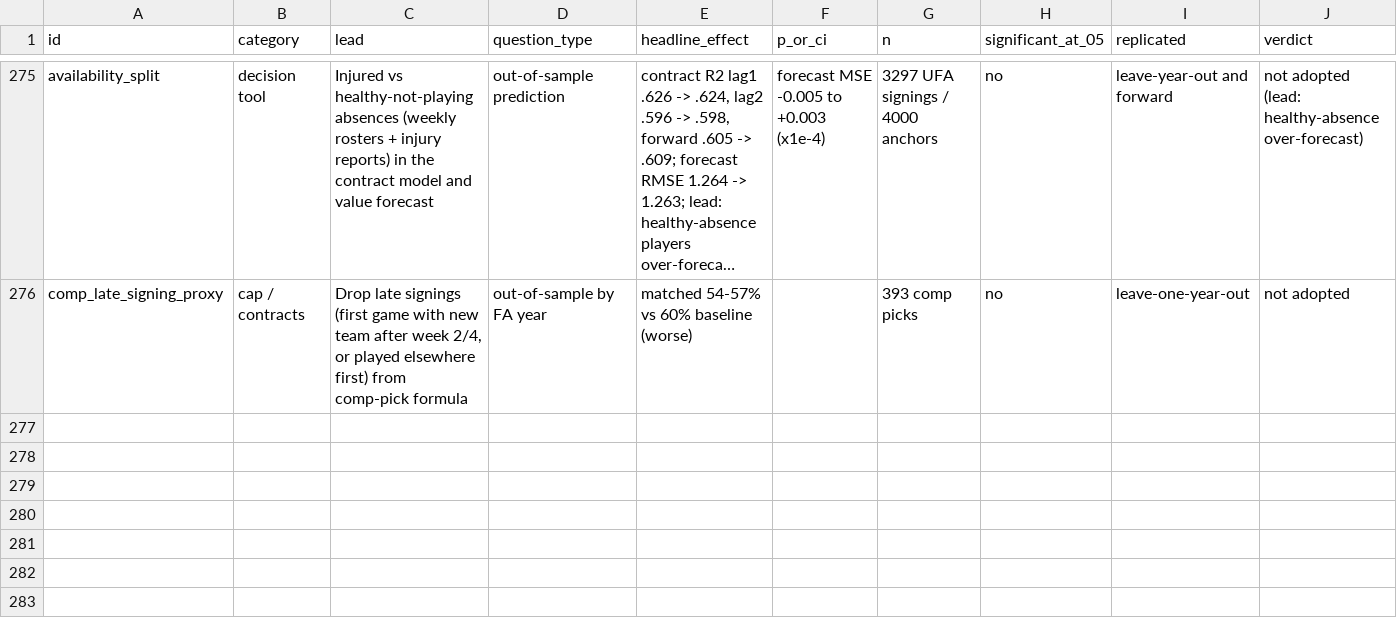
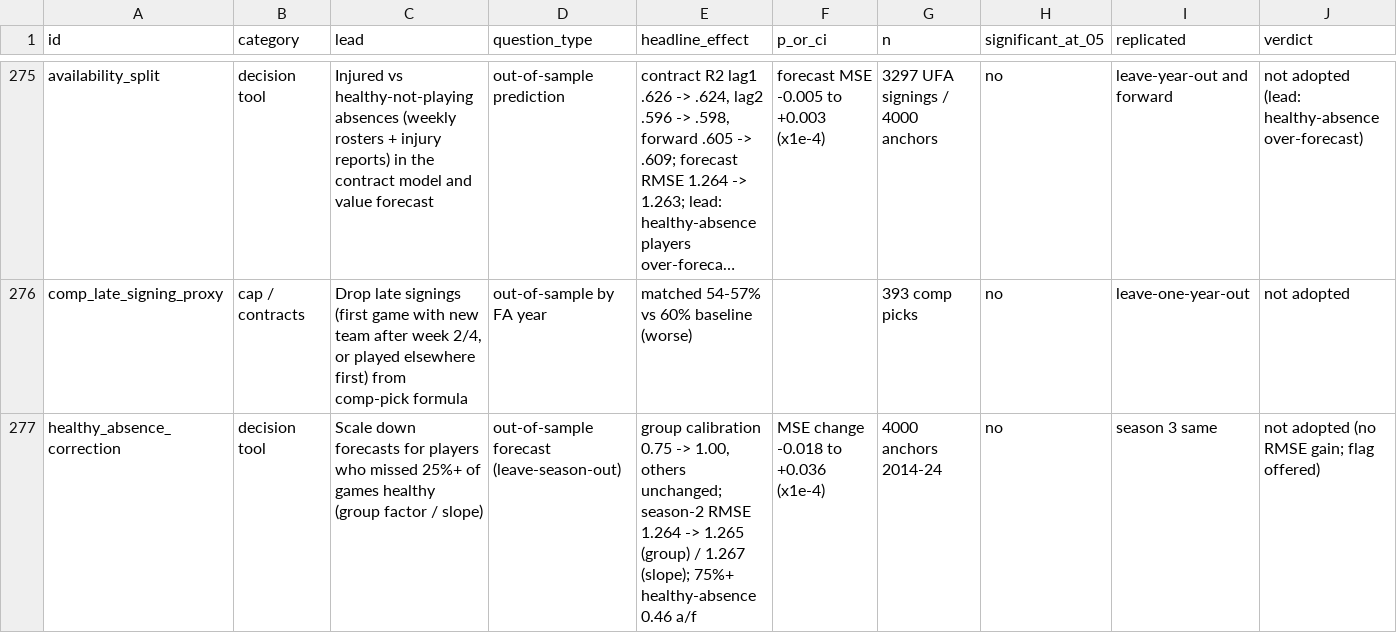
Before and after one commit to natecdavis/nfl-draft-model, a CSV file: reports/ledger.csv, drawn as a sheet; only a part is shown, gaps mark what is left out; long unchanged cells end in …; rows hold the shown columns only; the diff names each change by its address in the sheet, - before the commit and + after, or states it on an @@ line.

```diff
--- a/reports/ledger.csv
+++ b/reports/ledger.csv
+row 277: healthy_absence_correction | decision tool | Scale down forecasts for players who missed 25%+ of games healthy (group factor / slope) | out-of-sample forecast (leave-season-out) | group calibration 0.75 -> 1.00, others unchanged; season-2 RMSE 1.264 -> 1.265 (group) / 1.267 (slope); 75%+ healthy-absence 0.46 a/f | MSE change -0.018 to +0.036 (x1e-4) | 4000 anchors 2014-24 | no | season 3 same | not adopted (no RMSE gain; flag offered)
```
Also changed, not shown: 2 other files.
